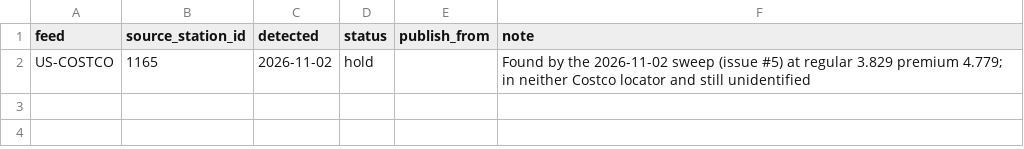
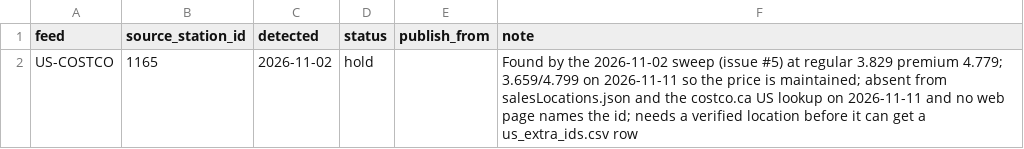
Before and after one commit to coatless-data/club-gas-prices, a CSV file: config/watch.csv, drawn as a sheet.

Commit message:
config: record what was checked for watched US-COSTCO 1165
Its price moved between the 2026-11-02 sweep and 2026-11-11, but it is
in no Costco locator and nothing public names the id, so it stays on
hold until someone can place it.

```diff
--- a/config/watch.csv
+++ b/config/watch.csv
@@ -1,2 +1,2 @@
 feed,source_station_id,detected,status,publish_from,note
-US-COSTCO,1165,2026-11-02,hold,,Found by the 2026-11-02 sweep (issue #5) at regular 3.829 premium 4.779; in neither Costco locator and still unidentified
+US-COSTCO,1165,2026-11-02,hold,,Found by the 2026-11-02 sweep (issue #5) at regular 3.829 premium 4.779; 3.659/4.799 on 2026-11-11 so the price is maintained; absent from salesLocations.json and the costco.ca US lookup on 2026-11-11 and no web page names the id; needs a verified location before it can get a us_extra_ids.csv row
```
